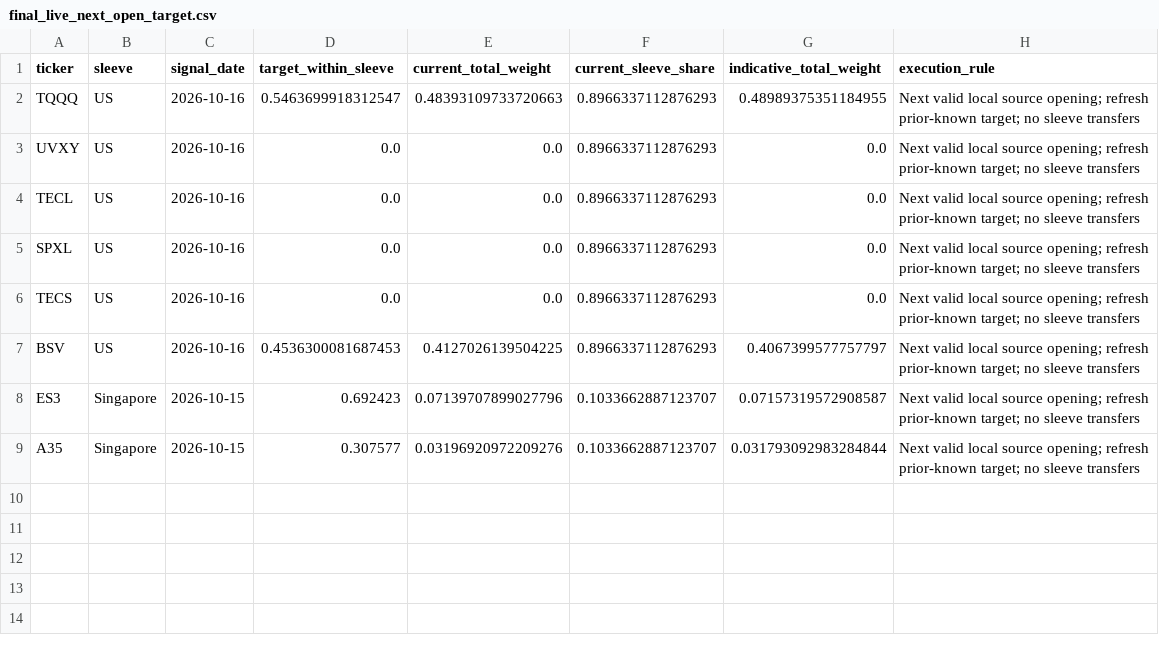
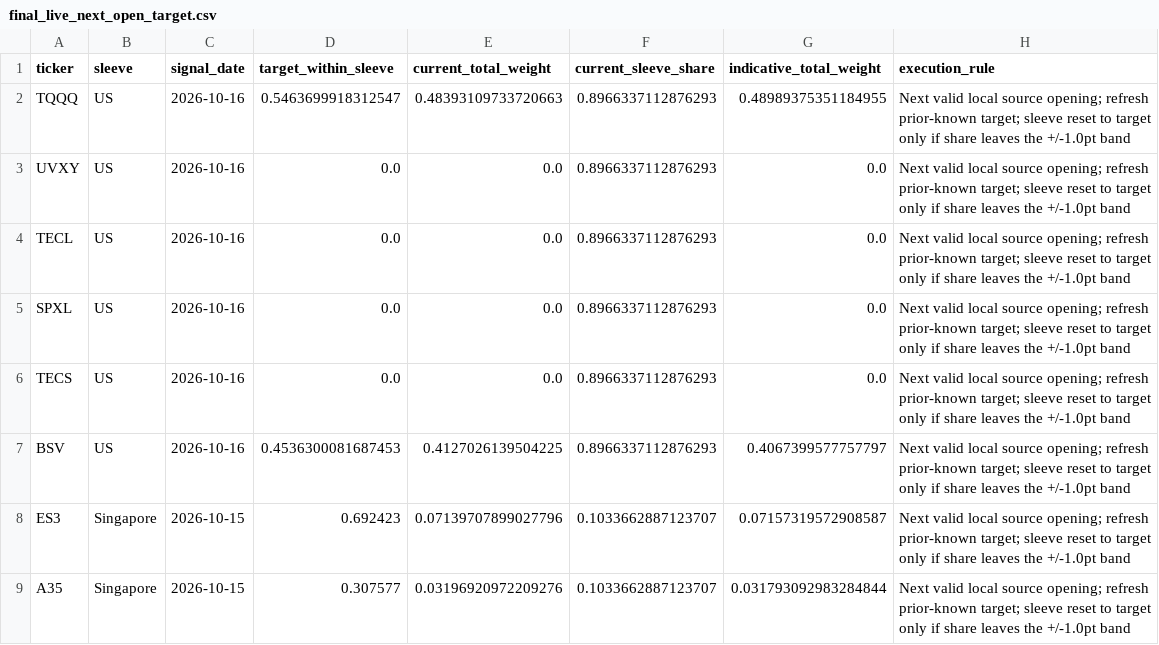
Before and after one commit to LindaRuan-create/FE5209_vol_rotation_updated, a CSV file: results/signals/final_live_next_open_target.csv, drawn as a sheet.

```diff
--- a/results/signals/final_live_next_open_target.csv
+++ b/results/signals/final_live_next_open_target.csv
@@ -1,9 +1,9 @@
 ticker,sleeve,signal_date,target_within_sleeve,current_total_weight,current_sleeve_share,indicative_total_weight,execution_rule
-TQQQ,US,2026-10-16,0.5463699918312547,0.48393109733720663,0.8966337112876293,0.48989375351184955,Next valid local source opening; refresh prior-known target; no sleeve transfers
-UVXY,US,2026-10-16,0.0,0.0,0.8966337112876293,0.0,Next valid local source opening; refresh prior-known target; no sleeve transfers
-TECL,US,2026-10-16,0.0,0.0,0.8966337112876293,0.0,Next valid local source opening; refresh prior-known target; no sleeve transfers
-SPXL,US,2026-10-16,0.0,0.0,0.8966337112876293,0.0,Next valid local source opening; refresh prior-known target; no sleeve transfers
-TECS,US,2026-10-16,0.0,0.0,0.8966337112876293,0.0,Next valid local source opening; refresh prior-known target; no sleeve transfers
-BSV,US,2026-10-16,0.4536300081687453,0.4127026139504225,0.8966337112876293,0.4067399577757797,Next valid local source opening; refresh prior-known target; no sleeve transfers
-ES3,Singapore,2026-10-15,0.692423,0.07139707899027796,0.1033662887123707,0.07157319572908587,Next valid local source opening; refresh prior-known target; no sleeve transfers
-A35,Singapore,2026-10-15,0.307577,0.03196920972209276,0.1033662887123707,0.031793092983284844,Next valid local source opening; refresh prior-known target; no sleeve transfers
+TQQQ,US,2026-10-16,0.5463699918312547,0.48393109733720663,0.8966337112876293,0.48989375351184955,Next valid local source opening; refresh prior-known target; sleeve reset to target only if share leaves the +/-1.0pt band
+UVXY,US,2026-10-16,0.0,0.0,0.8966337112876293,0.0,Next valid local source opening; refresh prior-known target; sleeve reset to target only if share leaves the +/-1.0pt band
+TECL,US,2026-10-16,0.0,0.0,0.8966337112876293,0.0,Next valid local source opening; refresh prior-known target; sleeve reset to target only if share leaves the +/-1.0pt band
+SPXL,US,2026-10-16,0.0,0.0,0.8966337112876293,0.0,Next valid local source opening; refresh prior-known target; sleeve reset to target only if share leaves the +/-1.0pt band
+TECS,US,2026-10-16,0.0,0.0,0.8966337112876293,0.0,Next valid local source opening; refresh prior-known target; sleeve reset to target only if share leaves the +/-1.0pt band
+BSV,US,2026-10-16,0.4536300081687453,0.4127026139504225,0.8966337112876293,0.4067399577757797,Next valid local source opening; refresh prior-known target; sleeve reset to target only if share leaves the +/-1.0pt band
+ES3,Singapore,2026-10-15,0.692423,0.07139707899027796,0.1033662887123707,0.07157319572908587,Next valid local source opening; refresh prior-known target; sleeve reset to target only if share leaves the +/-1.0pt band
+A35,Singapore,2026-10-15,0.307577,0.03196920972209276,0.1033662887123707,0.031793092983284844,Next valid local source opening; refresh prior-known target; sleeve reset to target only if share leaves the +/-1.0pt band
```
Also changed, not shown: results/tables/final_live_daily_positions.csv, results/tables/final_metrics.csv, 13 other files.
